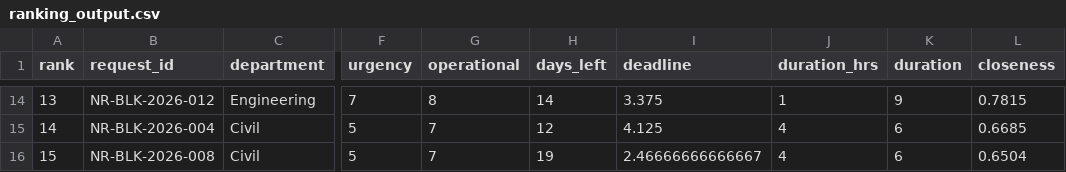
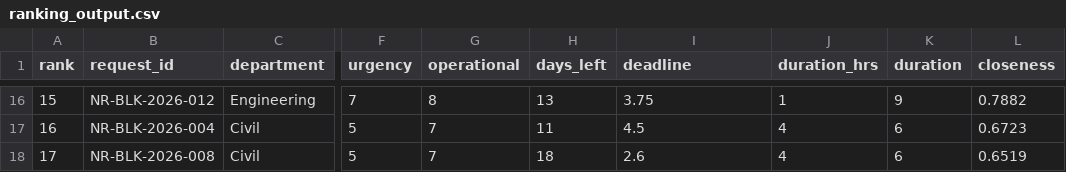
Before and after one commit to DevAnshulKamboj/MARG-AI-2.0, a CSV file: backend/engine/data/ranking_output.csv, drawn as a sheet; only a part is shown, gaps mark what is left out; addresses are those after the commit; the diff covers the shown part only; the diff names each change by its address in the sheet, - before the commit and + after, or states it on an @@ line.

```diff
--- a/backend/engine/data/ranking_output.csv
+++ b/backend/engine/data/ranking_output.csv
-A16 (rank): 13
+A16 (rank): 15
-H16 (days_left): 14
+H16 (days_left): 13
-I16 (deadline): 3.375
+I16 (deadline): 3.75
-L16 (closeness): 0.7815
+L16 (closeness): 0.7882
-A17 (rank): 14
+A17 (rank): 16
-H17 (days_left): 12
+H17 (days_left): 11
-I17 (deadline): 4.125
+I17 (deadline): 4.5
-L17 (closeness): 0.6685
+L17 (closeness): 0.6723
-A18 (rank): 15
+A18 (rank): 17
-H18 (days_left): 19
+H18 (days_left): 18
-I18 (deadline): 2.46666666666667
+I18 (deadline): 2.6
-L18 (closeness): 0.6504
+L18 (closeness): 0.6519
```
Also changed, not shown: 3 added rows, 1 removed row and 27 edited cells elsewhere in this file, 17 other files.
